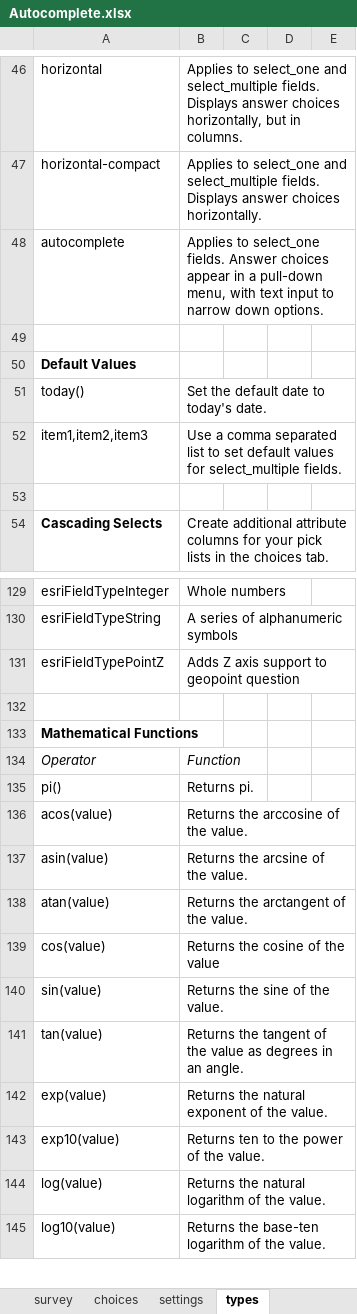
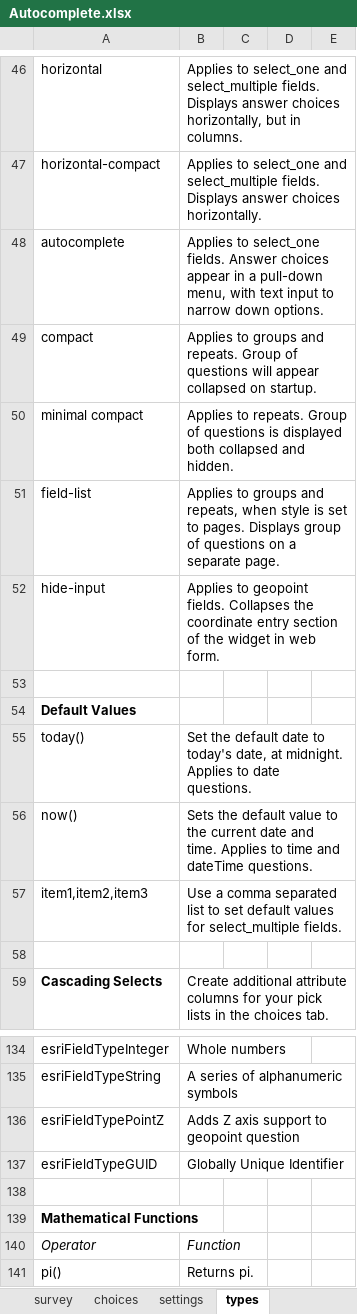
Before and after one commit to Esri/Survey123Community, an Excel workbook: Samples/Autocomplete.xlsx, sheet types, drawn as a sheet; only a part is shown, gaps mark what is left out; the shorter side is filled out with more unchanged rows; values as stored, in another font and other column widths than the file's, no borders; conditional formats not drawn; addresses are those after the commit; the diff names each change by its address in the sheet, - before the commit and + after, or states it on an @@ line.

Commit message:
2.3 sample and template updates

```diff
--- a/Samples/Autocomplete.xlsx (sheet types)
+++ b/Samples/Autocomplete.xlsx (sheet types)
+row 49: compact | Applies to groups and repeats. Group of questions will appear collapsed on startup.
+row 50: minimal compact | Applies to repeats. Group of questions is displayed both collapsed and hidden.
+row 51: field-list | Applies to groups and repeats, when style is set to pages. Displays group of questions on a separate page.
+row 52: hide-input | Applies to geopoint fields. Collapses the coordinate entry section of the widget in web form.
-B55: …to today's date.
+B55: …to today's date, at midnight. Applies to date questions.
+row 56: now() | Sets the default value to the current date and time. Applies to time and dateTime questions.
+row 137: esriFieldTypeGUID | Globally Unique Identifier
```
Also changed, not shown: sheet settings, Samples/004_Constraints.xlsx, Samples/007_Multiple_Languages.xlsx, 23 other files.
